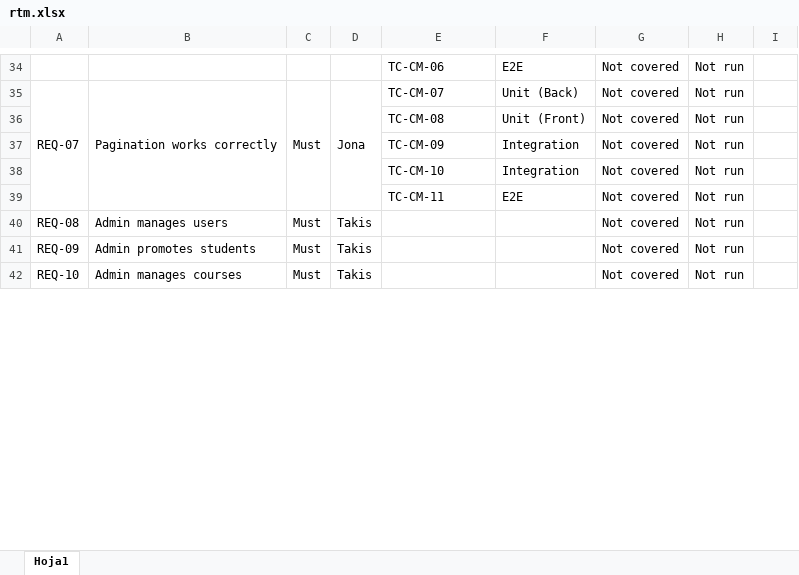
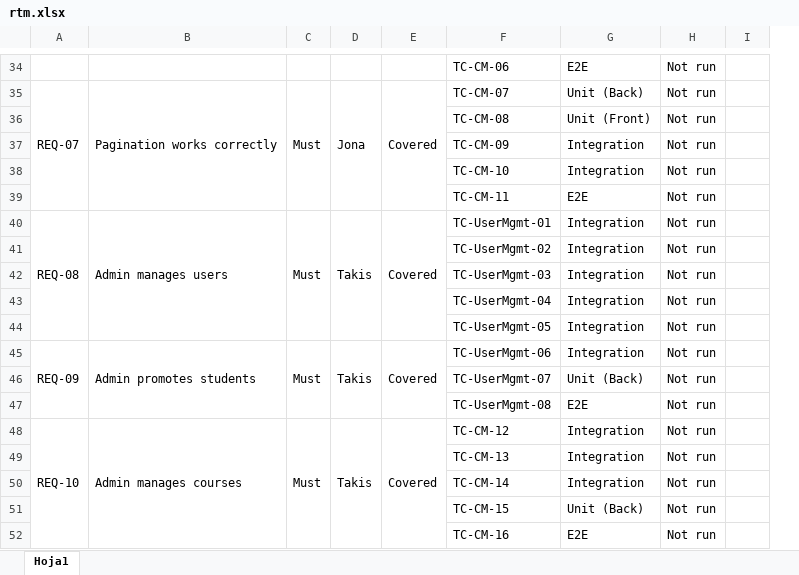
Before and after one commit to 2442-NET-FS-Test-Automation/P2-Team2-LearningPlatform, an Excel workbook: docs/testing/rtm.xlsx, sheet Hoja1, drawn as a sheet; only a part is shown, gaps mark what is left out; values as stored, in another font and other column widths than the file's, no borders; table styles not drawn; removed rows and columns are numbered as before the commit, all else as after; the diff covers the shown part only; the diff names each change by its address in the sheet, - before the commit and + after, or states it on an @@ line.

Commit message:
Updated RTM

```diff
--- a/docs/testing/rtm.xlsx (sheet Hoja1)
+++ b/docs/testing/rtm.xlsx (sheet Hoja1)
+column E, rows 35-40: Covered |  |  |  |  | Covered; row 45: Covered; row 48: Covered
-column G, rows 34-42: all Not covered
+A40:A44 merged
+B40:B44 merged
+C40:C44 merged
+D40:D44 merged
-F40: (empty)
+F40: TC-UserMgmt-01
-G40: (empty)
+G40: Integration
+row 41:  |  |  |  |  | TC-UserMgmt-02 | Integration | Not run
+row 42:  |  |  |  |  | TC-UserMgmt-03 | Integration | Not run
+row 43:  |  |  |  |  | TC-UserMgmt-04 | Integration | Not run
+row 44:  |  |  |  |  | TC-UserMgmt-05 | Integration | Not run
+A45:A47 merged
+B45:B47 merged
+C45:C47 merged
+D45:D47 merged
-F45: (empty)
+F45: TC-UserMgmt-06
-G45: (empty)
+G45: Integration
+row 46:  |  |  |  |  | TC-UserMgmt-07 | Unit (Back) | Not run
+row 47:  |  |  |  |  | TC-UserMgmt-08 | E2E | Not run
+A48:A52 merged
+B48:B52 merged
+C48:C52 merged
+D48:D52 merged
-F48: (empty)
+F48: TC-CM-12
-G48: (empty)
+G48: Integration
+row 49:  |  |  |  |  | TC-CM-13 | Integration | Not run
+row 50:  |  |  |  |  | TC-CM-14 | Integration | Not run
+row 51:  |  |  |  |  | TC-CM-15 | Unit (Back) | Not run
+row 52:  |  |  |  |  | TC-CM-16 | E2E | Not run
```
Also changed, not shown: 3 added rows, 4 edited cells and merged cells elsewhere in this sheet.
